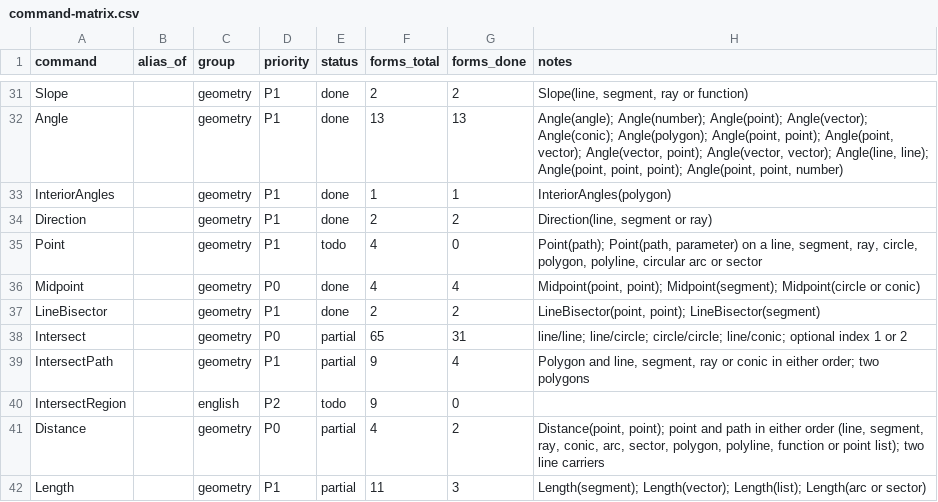
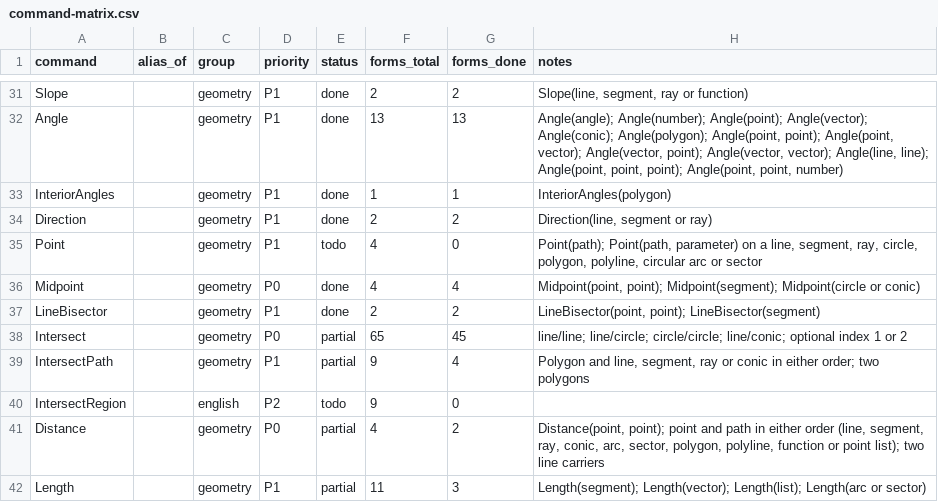
Before and after one commit to jash90/geokernel, a CSV file: docs/command-matrix.csv, drawn as a sheet; only a part is shown, gaps mark what is left out.

Commit message:
Add intersection forms for function graphs

```diff
--- a/docs/command-matrix.csv
+++ b/docs/command-matrix.csv
@@ -37,3 +37,3 @@ Midpoint,,geometry,P0,done,4,4,"Midpoint(point, point); Midpoint(segment); Midpo
 LineBisector,,geometry,P1,done,2,2,"LineBisector(point, point); LineBisector(segment)"
-Intersect,,geometry,P0,partial,65,31,line/line; line/circle; circle/circle; line/conic; optional index 1 or 2
+Intersect,,geometry,P0,partial,65,45,line/line; line/circle; circle/circle; line/conic; optional index 1 or 2
 IntersectPath,,geometry,P1,partial,9,4,"Polygon and line, segment, ray or conic in either order; two polygons"
```
Also changed, not shown: 17 other files.
